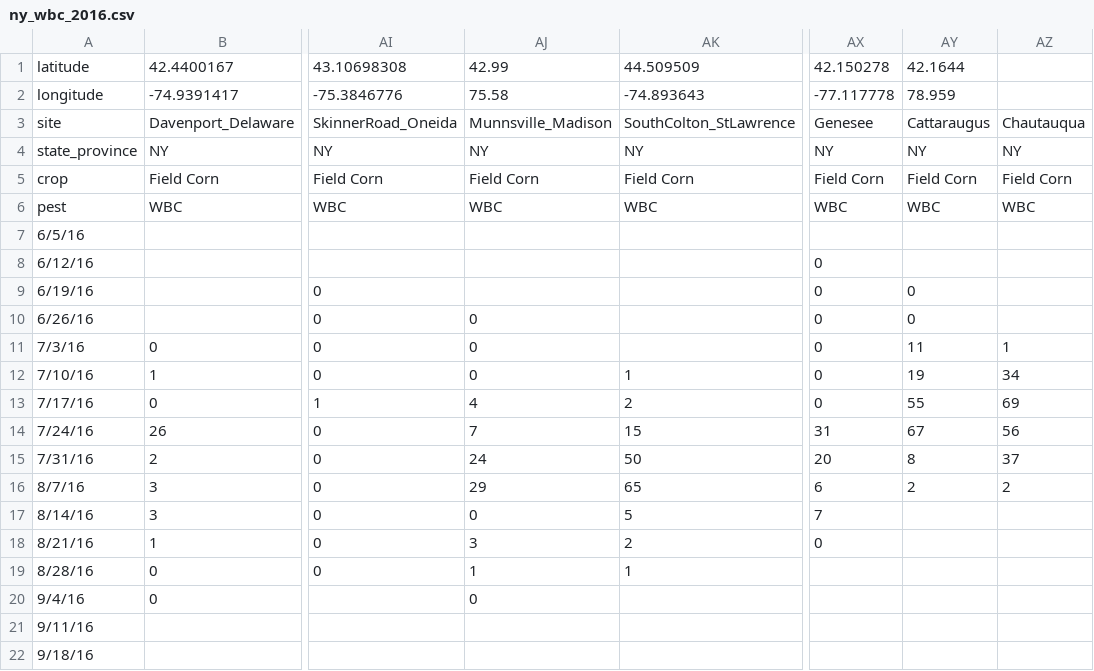
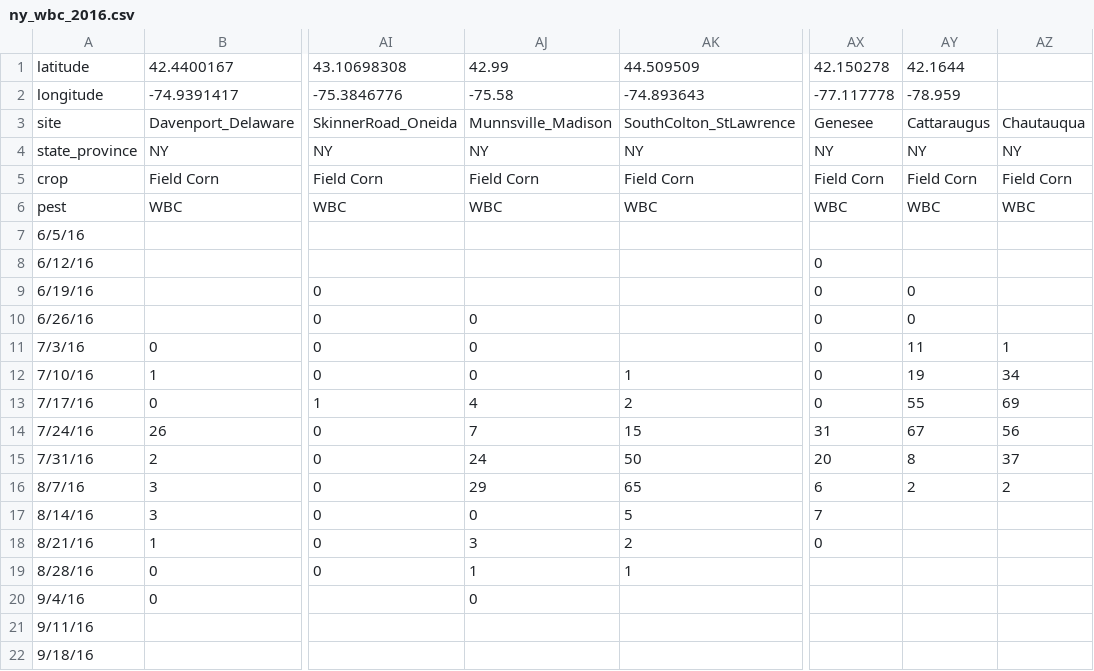
Before and after one commit to chloecho31/cornell, a CSV file: Long_Term_Pest_Data/NY_WBC_Data/ny_wbc_2016.csv, drawn as a sheet; only a part is shown, gaps mark what is left out; the diff names each change by its address in the sheet, - before the commit and + after, or states it on an @@ line.

```diff
--- a/Long_Term_Pest_Data/NY_WBC_Data/ny_wbc_2016.csv
+++ b/Long_Term_Pest_Data/NY_WBC_Data/ny_wbc_2016.csv
-AJ2: 75.58
+AJ2: -75.58
-AY2: 78.959
+AY2: -78.959
```
Also changed, not shown: Long_Term_Pest_Data/NY_WBC_Clean_Data/ny_wbc_2011_clean.csv, Long_Term_Pest_Data/NY_WBC_Clean_Data/ny_wbc_2013_clean.csv, 7 other files.
